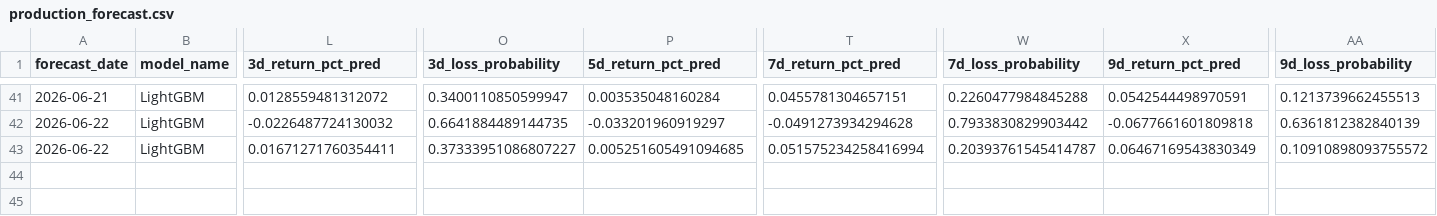
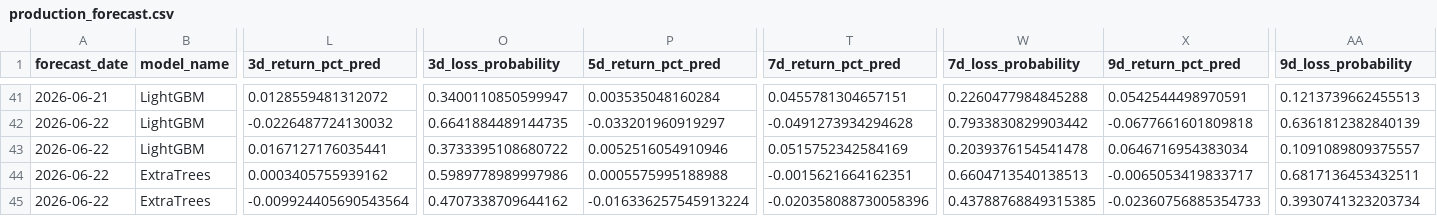
Before and after one commit to jushubr-dotcom/tqqq-sqqq-forecast, a CSV file: outputs/production_forecast.csv, drawn as a sheet; only a part is shown, gaps mark what is left out; rows hold the shown columns only; the diff names each change by its address in the sheet, - before the commit and + after, or states it on an @@ line.

```diff
--- a/outputs/production_forecast.csv
+++ b/outputs/production_forecast.csv
-L43 (3d_return_pct_pred): 0.01671271760354411
+L43 (3d_return_pct_pred): 0.0167127176035441
-O43 (3d_loss_probability): 0.37333951086807227
+O43 (3d_loss_probability): 0.3733395108680722
-P43 (5d_return_pct_pred): 0.005251605491094685
+P43 (5d_return_pct_pred): 0.0052516054910946
-T43 (7d_return_pct_pred): 0.051575234258416994
+T43 (7d_return_pct_pred): 0.0515752342584169
-W43 (7d_loss_probability): 0.20393761545414787
+W43 (7d_loss_probability): 0.2039376154541478
-X43 (9d_return_pct_pred): 0.06467169543830349
+X43 (9d_return_pct_pred): 0.0646716954383034
-AA43 (9d_loss_probability): 0.10910898093755572
+AA43 (9d_loss_probability): 0.1091089809375557
+row 44: 2026-06-22 | ExtraTrees | 0.0003405755939162 | 0.5989778989997986 | 0.0005575995188988 | -0.0015621664162351 | 0.6604713540138513 | -0.0065053419833717 | 0.6817136453432511
+row 45: 2026-06-22 | ExtraTrees | -0.009924405690543564 | 0.4707338709644162 | -0.016336257545913224 | -0.020358088730058396 | 0.43788768849315385 | -0.02360756885354733 | 0.3930741323203734
```
Also changed, not shown: 1 other file.
